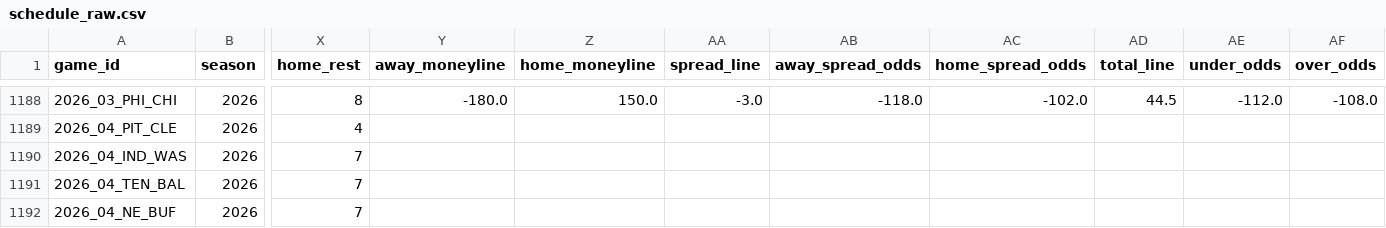
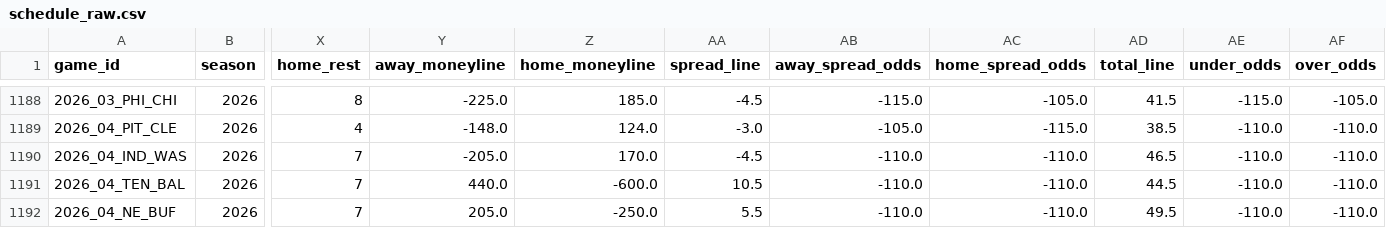
Before and after one commit to dstaggs-15/fantasymanager25, a CSV file: docs/data/raw/schedule_raw.csv, drawn as a sheet; only a part is shown, gaps mark what is left out; the diff covers the shown part only; the diff names each change by its address in the sheet, - before the commit and + after, or states it on an @@ line.

```diff
--- a/docs/data/raw/schedule_raw.csv
+++ b/docs/data/raw/schedule_raw.csv
-Y1188 (away_moneyline): -180.0
+Y1188 (away_moneyline): -225.0
-Z1188 (home_moneyline): 150.0
+Z1188 (home_moneyline): 185.0
-AA1188 (spread_line): -3.0
+AA1188 (spread_line): -4.5
-AB1188 (away_spread_odds): -118.0
+AB1188 (away_spread_odds): -115.0
-AC1188 (home_spread_odds): -102.0
+AC1188 (home_spread_odds): -105.0
-AD1188 (total_line): 44.5
+AD1188 (total_line): 41.5
-AE1188 (under_odds): -112.0
+AE1188 (under_odds): -115.0
-AF1188 (over_odds): -108.0
+AF1188 (over_odds): -105.0
-Y1189 (away_moneyline): (empty)
+Y1189 (away_moneyline): -148.0
-Z1189 (home_moneyline): (empty)
+Z1189 (home_moneyline): 124.0
-AA1189 (spread_line): (empty)
+AA1189 (spread_line): -3.0
-AB1189 (away_spread_odds): (empty)
+AB1189 (away_spread_odds): -105.0
-AC1189 (home_spread_odds): (empty)
+AC1189 (home_spread_odds): -115.0
-AD1189 (total_line): (empty)
+AD1189 (total_line): 38.5
-AE1189:AE1192 (under_odds): (empty)
+AE1189:AE1192 (under_odds): -110.0
-AF1189:AF1192 (over_odds): (empty)
+AF1189:AF1192 (over_odds): -110.0
-Y1190 (away_moneyline): (empty)
+Y1190 (away_moneyline): -205.0
-Z1190 (home_moneyline): (empty)
+Z1190 (home_moneyline): 170.0
-AA1190 (spread_line): (empty)
+AA1190 (spread_line): -4.5
-AB1190:AB1192 (away_spread_odds): (empty)
+AB1190:AB1192 (away_spread_odds): -110.0
-AC1190:AC1192 (home_spread_odds): (empty)
+AC1190:AC1192 (home_spread_odds): -110.0
-AD1190 (total_line): (empty)
+AD1190 (total_line): 46.5
-Y1191 (away_moneyline): (empty)
+Y1191 (away_moneyline): 440.0
-Z1191 (home_moneyline): (empty)
+Z1191 (home_moneyline): -600.0
-AA1191 (spread_line): (empty)
+AA1191 (spread_line): 10.5
-AD1191 (total_line): (empty)
+AD1191 (total_line): 44.5
-Y1192 (away_moneyline): (empty)
+Y1192 (away_moneyline): 205.0
-Z1192 (home_moneyline): (empty)
+Z1192 (home_moneyline): -250.0
-AA1192 (spread_line): (empty)
+AA1192 (spread_line): 5.5
-AD1192 (total_line): (empty)
+AD1192 (total_line): 49.5
```
Also changed, not shown: 151 edited cells elsewhere in this file, 2 other files.
